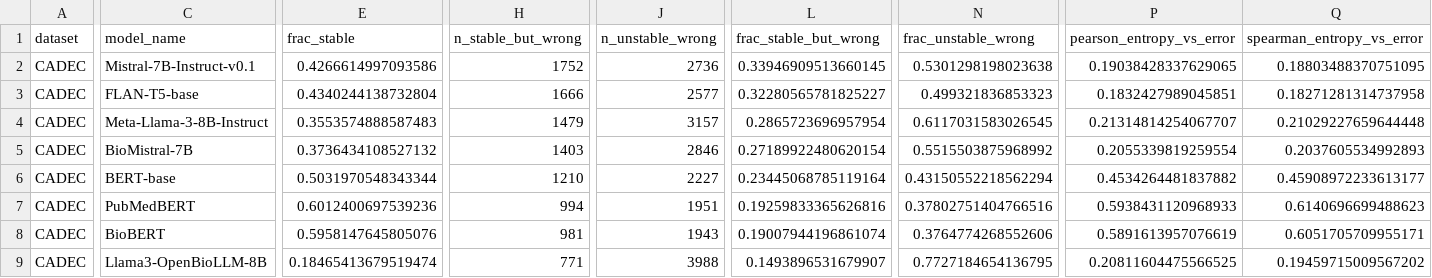
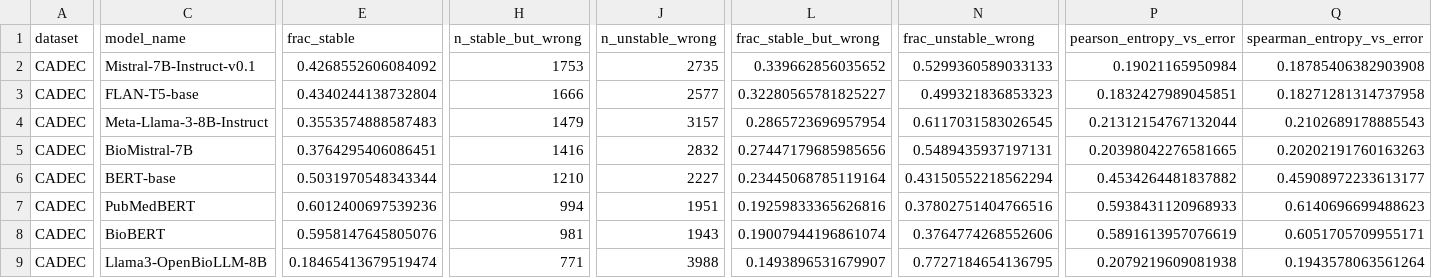
Before and after one commit to Kasfi-Ahamed/Measuring-Semantic-Stability-in-biomedical-LLMs, a CSV file: outputs/rq3/rq2_dissociation_summary_rawm.csv, drawn as a sheet; only a part is shown, gaps mark what is left out; the diff covers the shown part only; the diff names each change by its address in the sheet, - before the commit and + after, or states it on an @@ line.

```diff
--- a/outputs/rq3/rq2_dissociation_summary_rawm.csv
+++ b/outputs/rq3/rq2_dissociation_summary_rawm.csv
-E2 (frac_stable): 0.4266614997093586
+E2 (frac_stable): 0.4268552606084092
-H2 (n_stable_but_wrong): 1752
+H2 (n_stable_but_wrong): 1753
-J2 (n_unstable_wrong): 2736
+J2 (n_unstable_wrong): 2735
-L2 (frac_stable_but_wrong): 0.33946909513660145
+L2 (frac_stable_but_wrong): 0.339662856035652
-N2 (frac_unstable_wrong): 0.5301298198023638
+N2 (frac_unstable_wrong): 0.5299360589033133
-P2 (pearson_entropy_vs_error): 0.19038428337629065
+P2 (pearson_entropy_vs_error): 0.19021165950984
-Q2 (spearman_entropy_vs_error): 0.18803488370751095
+Q2 (spearman_entropy_vs_error): 0.18785406382903908
-P4 (pearson_entropy_vs_error): 0.21314814254067707
+P4 (pearson_entropy_vs_error): 0.21312154767132044
-Q4 (spearman_entropy_vs_error): 0.21029227659644448
+Q4 (spearman_entropy_vs_error): 0.2102689178885543
-E5 (frac_stable): 0.3736434108527132
+E5 (frac_stable): 0.3764295406086451
-H5 (n_stable_but_wrong): 1403
+H5 (n_stable_but_wrong): 1416
-J5 (n_unstable_wrong): 2846
+J5 (n_unstable_wrong): 2832
-L5 (frac_stable_but_wrong): 0.27189922480620154
+L5 (frac_stable_but_wrong): 0.27447179685985656
-N5 (frac_unstable_wrong): 0.5515503875968992
+N5 (frac_unstable_wrong): 0.5489435937197131
-P5 (pearson_entropy_vs_error): 0.2055339819259554
+P5 (pearson_entropy_vs_error): 0.20398042276581665
-Q5 (spearman_entropy_vs_error): 0.2037605534992893
+Q5 (spearman_entropy_vs_error): 0.20202191760163263
-P9 (pearson_entropy_vs_error): 0.20811604475566525
+P9 (pearson_entropy_vs_error): 0.2079219609081938
-Q9 (spearman_entropy_vs_error): 0.19459715009567202
+Q9 (spearman_entropy_vs_error): 0.1943578063561264
```
Also changed, not shown: 8 edited cells elsewhere in this file, outputs/rq3/rq1_linguistic_predictors_summary_rawm.csv, 52 other files.
